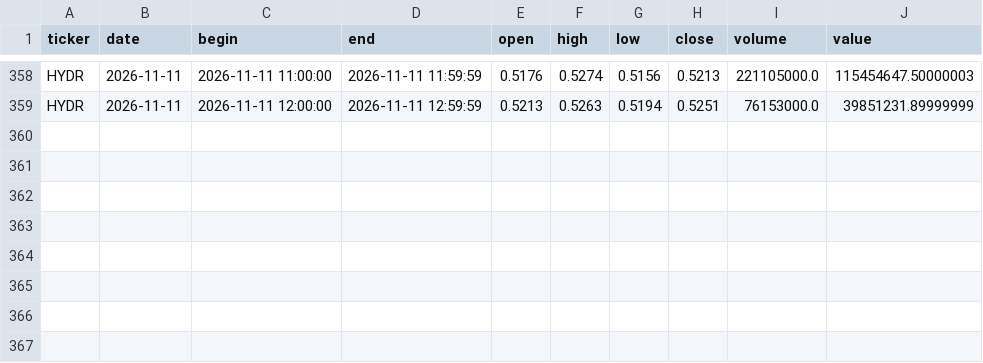
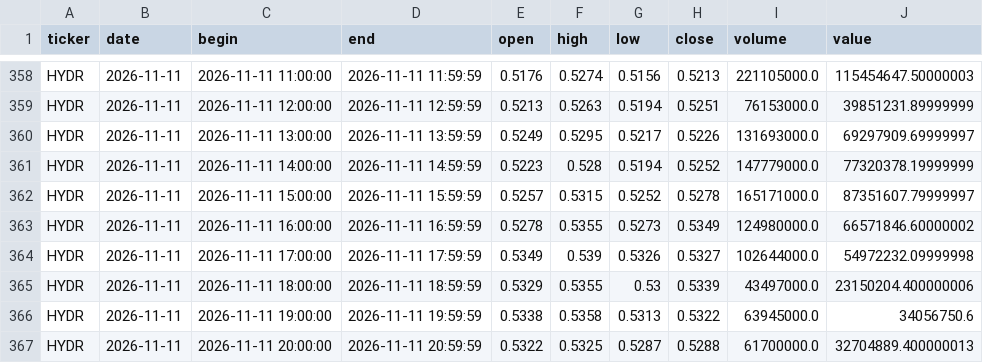
Before and after one commit to vbazulevv/MOEX-Paper-Lab, a CSV file: cloud_data/HYDR_60.csv, drawn as a sheet; only a part is shown, gaps mark what is left out; the diff names each change by its address in the sheet, - before the commit and + after, or states it on an @@ line.

```diff
--- a/cloud_data/HYDR_60.csv
+++ b/cloud_data/HYDR_60.csv
+row 360: HYDR | 2026-11-11 | 2026-11-11 13:00:00 | 2026-11-11 13:59:59 | 0.5249 | 0.5295 | 0.5217 | 0.5226 | 131693000.0 | 69297909.69999997
+row 361: HYDR | 2026-11-11 | 2026-11-11 14:00:00 | 2026-11-11 14:59:59 | 0.5223 | 0.528 | 0.5194 | 0.5252 | 147779000.0 | 77320378.19999999
+row 362: HYDR | 2026-11-11 | 2026-11-11 15:00:00 | 2026-11-11 15:59:59 | 0.5257 | 0.5315 | 0.5252 | 0.5278 | 165171000.0 | 87351607.79999997
+row 363: HYDR | 2026-11-11 | 2026-11-11 16:00:00 | 2026-11-11 16:59:59 | 0.5278 | 0.5355 | 0.5273 | 0.5349 | 124980000.0 | 66571846.60000002
+row 364: HYDR | 2026-11-11 | 2026-11-11 17:00:00 | 2026-11-11 17:59:59 | 0.5349 | 0.539 | 0.5326 | 0.5327 | 102644000.0 | 54972232.09999998
+row 365: HYDR | 2026-11-11 | 2026-11-11 18:00:00 | 2026-11-11 18:59:59 | 0.5329 | 0.5355 | 0.53 | 0.5339 | 43497000.0 | 23150204.400000006
+row 366: HYDR | 2026-11-11 | 2026-11-11 19:00:00 | 2026-11-11 19:59:59 | 0.5338 | 0.5358 | 0.5313 | 0.5322 | 63945000.0 | 34056750.6
+row 367: HYDR | 2026-11-11 | 2026-11-11 20:00:00 | 2026-11-11 20:59:59 | 0.5322 | 0.5325 | 0.5287 | 0.5288 | 61700000.0 | 32704889.400000013
```
Also changed, not shown: cloud_data/FIXR_60.csv, cloud_data/GAZP_60.csv, 40 other files.
